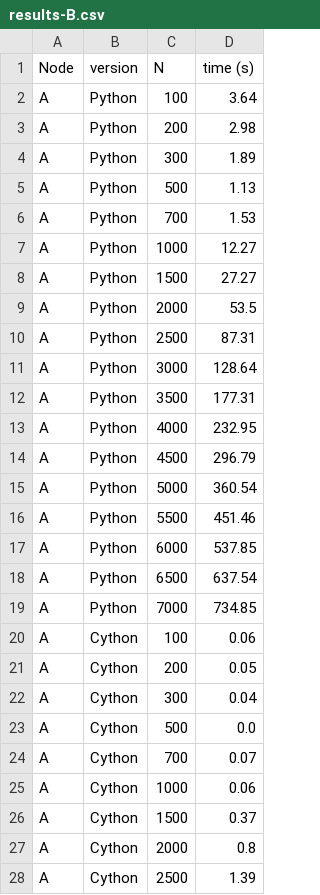
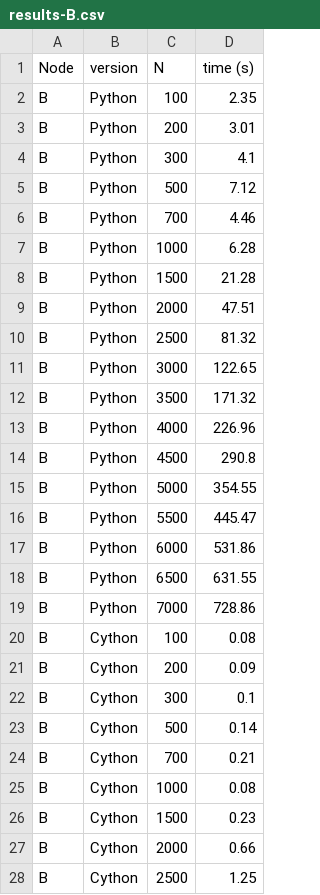
Before and after one commit to VivianaQuinteroHernandez/tercer-parcial-madel, a CSV file: results-B.csv, drawn as a sheet; only a part is shown; the diff covers the shown part only.

Commit message:
separación de puntos

```diff
--- a/results-B.csv
+++ b/results-B.csv
@@ -1,28 +1,28 @@
 Node,version,N,time (s)
-A,Python,100,3.64
-A,Python,200,2.98
-A,Python,300,1.89
-A,Python,500,1.13
-A,Python,700,1.53
-A,Python,1000,12.27
-A,Python,1500,27.27
-A,Python,2000,53.5
-A,Python,2500,87.31
-A,Python,3000,128.64
-A,Python,3500,177.31
-A,Python,4000,232.95
-A,Python,4500,296.79
-A,Python,5000,360.54
-A,Python,5500,451.46
-A,Python,6000,537.85
-A,Python,6500,637.54
-A,Python,7000,734.85
-A,Cython,100,0.06
-A,Cython,200,0.05
-A,Cython,300,0.04
-A,Cython,500,0.0
-A,Cython,700,0.07
-A,Cython,1000,0.06
-A,Cython,1500,0.37
-A,Cython,2000,0.8
-A,Cython,2500,1.39
+B,Python,100,2.35
+B,Python,200,3.01
+B,Python,300,4.1
+B,Python,500,7.12
+B,Python,700,4.46
+B,Python,1000,6.28
+B,Python,1500,21.28
+B,Python,2000,47.51
+B,Python,2500,81.32
+B,Python,3000,122.65
+B,Python,3500,171.32
+B,Python,4000,226.96
+B,Python,4500,290.8
+B,Python,5000,354.55
+B,Python,5500,445.47
+B,Python,6000,531.86
+B,Python,6500,631.55
+B,Python,7000,728.86
+B,Cython,100,0.08
+B,Cython,200,0.09
+B,Cython,300,0.1
+B,Cython,500,0.14
+B,Cython,700,0.21
+B,Cython,1000,0.08
+B,Cython,1500,0.23
+B,Cython,2000,0.66
+B,Cython,2500,1.25
```
Also changed, not shown: 18 edited cells elsewhere in this file.
